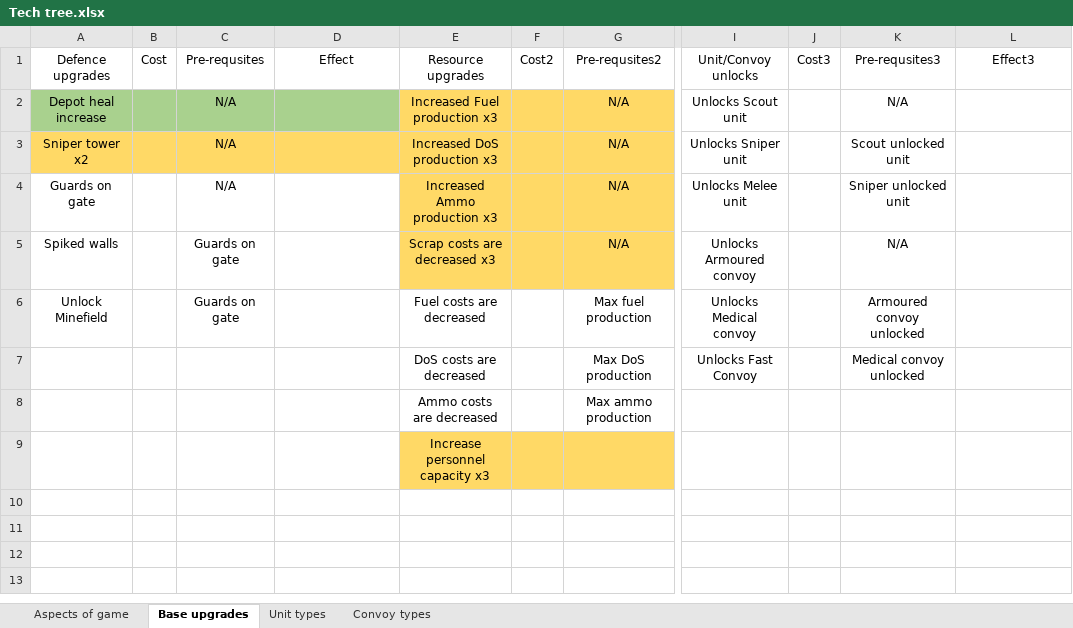
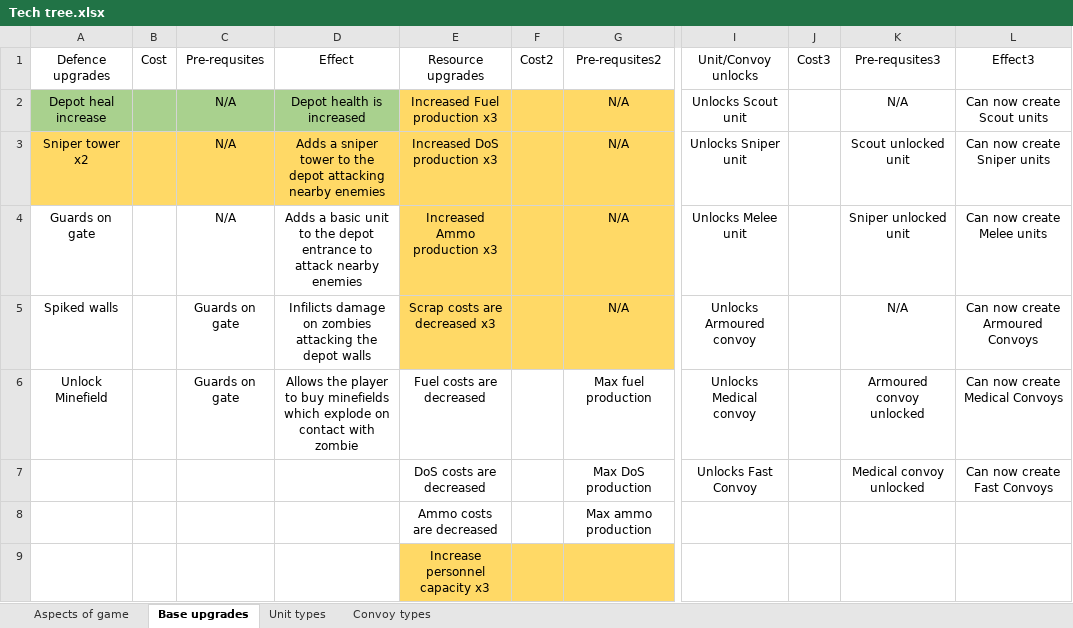
Before and after one commit to AJ-West/Comp-3000, an Excel workbook: Tech tree.xlsx, sheet Base upgrades, drawn as a sheet; only a part is shown, gaps mark what is left out; values as stored, in another font and other column widths than the file's, no borders; table styles not drawn; the diff names each change by its address in the sheet, - before the commit and + after, or states it on an @@ line.

Commit message:
added all effects in tech tree

```diff
--- a/Tech tree.xlsx (sheet Base upgrades)
+++ b/Tech tree.xlsx (sheet Base upgrades)
-D2: (empty)
+D2: Depot health is increased
-L2: (empty)
+L2: Can now create Scout units
-D3: (empty)
+D3: Adds a sniper tower to the depot attacking nearby enemies
-L3: (empty)
+L3: Can now create Sniper units
-D4: (empty)
+D4: Adds a basic unit to the depot entrance to attack nearby enemies
-L4: (empty)
+L4: Can now create Melee units
-D5: (empty)
+D5: Infilicts damage on zombies attacking the depot walls
-L5: (empty)
+L5: Can now create Armoured Convoys
-D6: (empty)
+D6: Allows the player to buy minefields which explode on contact with zombie
-L6: (empty)
+L6: Can now create Medical Convoys
-L7: (empty)
+L7: Can now create Fast Convoys
```
